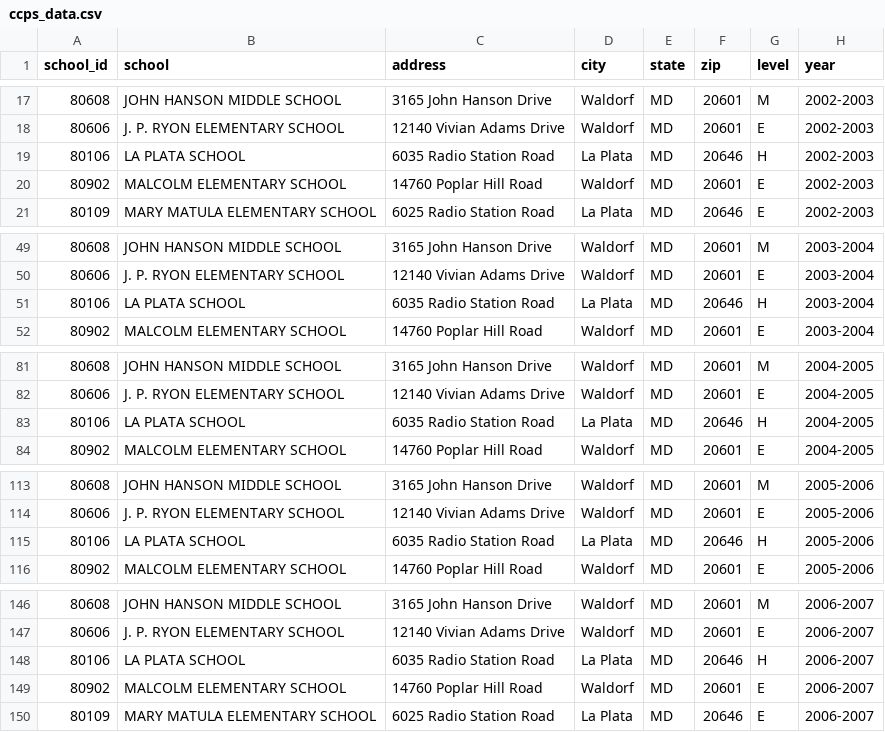
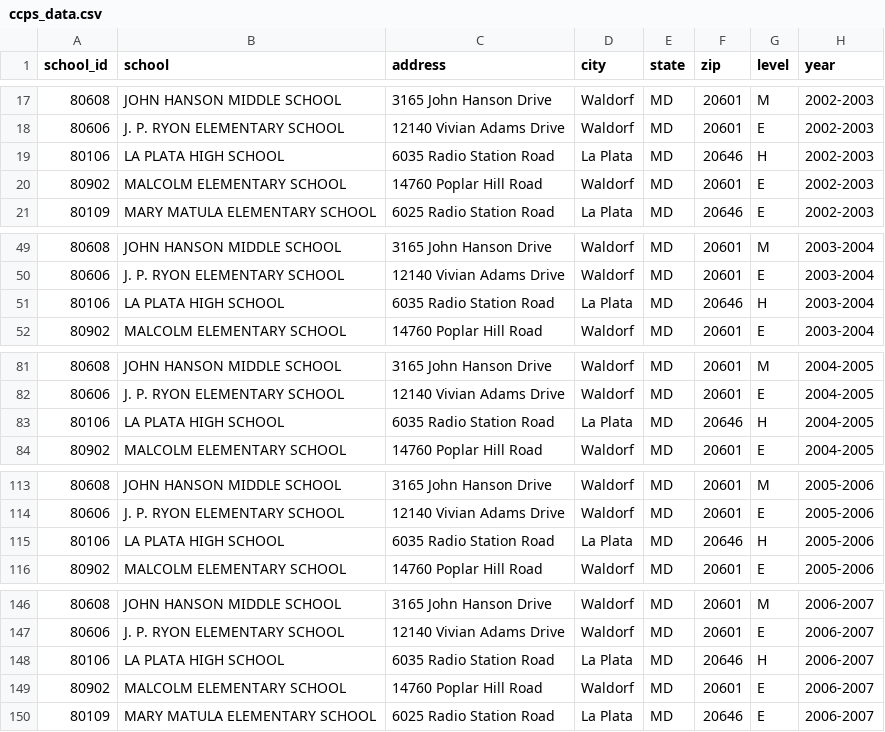
Before and after one commit to rdeprey/ccpsdemographics, a CSV file: data/ccps_data.csv, drawn as a sheet; only a part is shown, gaps mark what is left out; the diff covers the shown part only; the diff names each change by its address in the sheet, - before the commit and + after, or states it on an @@ line.

```diff
--- a/data/ccps_data.csv
+++ b/data/ccps_data.csv
-B19 (school): LA PLATA SCHOOL
+B19 (school): LA PLATA HIGH SCHOOL
-B51 (school): LA PLATA SCHOOL
+B51 (school): LA PLATA HIGH SCHOOL
-B83 (school): LA PLATA SCHOOL
+B83 (school): LA PLATA HIGH SCHOOL
-B115 (school): LA PLATA SCHOOL
+B115 (school): LA PLATA HIGH SCHOOL
-B148 (school): LA PLATA SCHOOL
+B148 (school): LA PLATA HIGH SCHOOL
```
Also changed, not shown: 5 edited cells elsewhere in this file, 4 other files.
